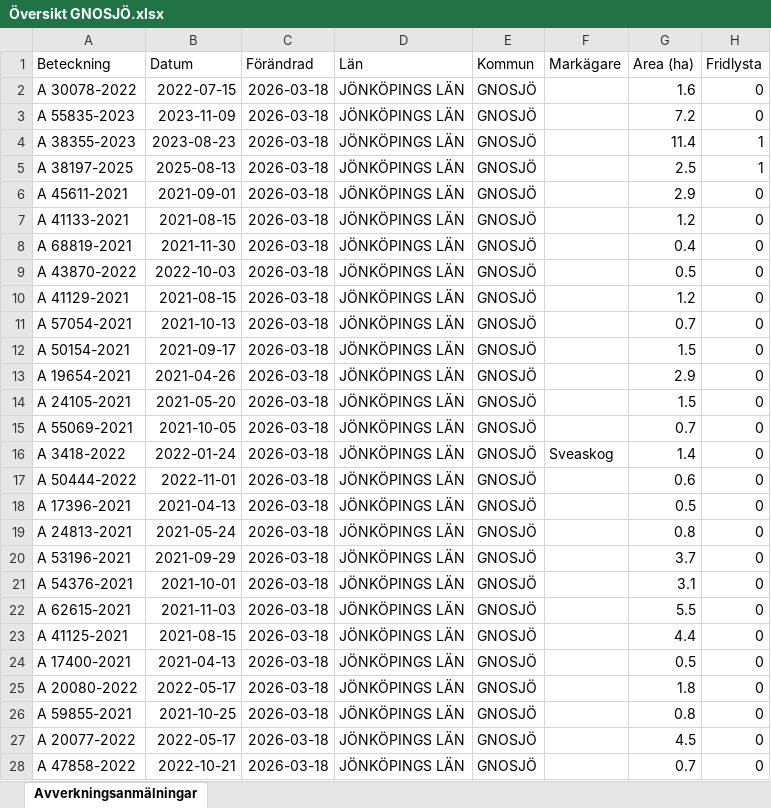
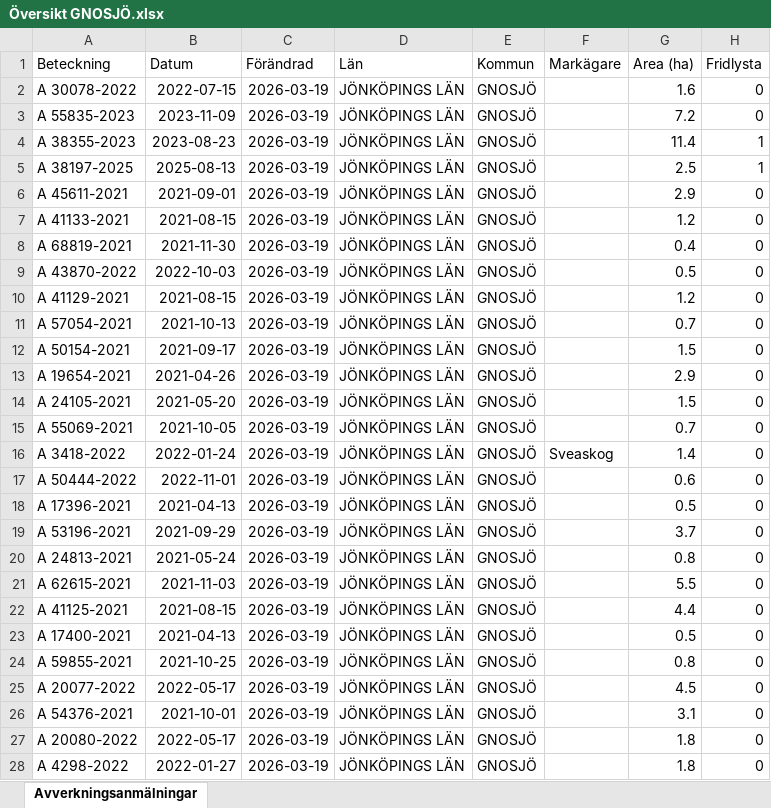
Before and after one commit to klasma/Logging_0617, an Excel workbook: Översikt GNOSJÖ.xlsx, sheet Avverkningsanmälningar, drawn as a sheet; only a part is shown; values as stored, in another font and other column widths than the file's, no borders; the diff covers the shown part only; the diff names each change by its address in the sheet, - before the commit and + after, or states it on an @@ line.

```diff
--- a/Översikt GNOSJÖ.xlsx (sheet Avverkningsanmälningar)
+++ b/Översikt GNOSJÖ.xlsx (sheet Avverkningsanmälningar)
-C2:C28 (Förändrad): 2026-03-18
+C2:C28 (Förändrad): 2026-03-19
-A19 (Beteckning): A 24813-2021
+A19 (Beteckning): A 53196-2021
-B19 (Datum): 2021-05-24
+B19 (Datum): 2021-09-29
-G19 (Area (ha)): 0.8
+G19 (Area (ha)): 3.7
-A20 (Beteckning): A 53196-2021
+A20 (Beteckning): A 24813-2021
-B20 (Datum): 2021-09-29
+B20 (Datum): 2021-05-24
-G20 (Area (ha)): 3.7
+G20 (Area (ha)): 0.8
-A21 (Beteckning): A 54376-2021
+A21 (Beteckning): A 62615-2021
-B21 (Datum): 2021-10-01
+B21 (Datum): 2021-11-03
-G21 (Area (ha)): 3.1
+G21 (Area (ha)): 5.5
-A22 (Beteckning): A 62615-2021
+A22 (Beteckning): A 41125-2021
-B22 (Datum): 2021-11-03
+B22 (Datum): 2021-08-15
-G22 (Area (ha)): 5.5
+G22 (Area (ha)): 4.4
-A23 (Beteckning): A 41125-2021
+A23 (Beteckning): A 17400-2021
-B23 (Datum): 2021-08-15
+B23 (Datum): 2021-04-13
-G23 (Area (ha)): 4.4
+G23 (Area (ha)): 0.5
-A24 (Beteckning): A 17400-2021
+A24 (Beteckning): A 59855-2021
-B24 (Datum): 2021-04-13
+B24 (Datum): 2021-10-25
-G24 (Area (ha)): 0.5
+G24 (Area (ha)): 0.8
-A25 (Beteckning): A 20080-2022
+A25 (Beteckning): A 20077-2022
-G25 (Area (ha)): 1.8
+G25 (Area (ha)): 4.5
-A26 (Beteckning): A 59855-2021
+A26 (Beteckning): A 54376-2021
-B26 (Datum): 2021-10-25
+B26 (Datum): 2021-10-01
-G26 (Area (ha)): 0.8
+G26 (Area (ha)): 3.1
-A27 (Beteckning): A 20077-2022
+A27 (Beteckning): A 20080-2022
-G27 (Area (ha)): 4.5
+G27 (Area (ha)): 1.8
-A28 (Beteckning): A 47858-2022
+A28 (Beteckning): A 4298-2022
-B28 (Datum): 2022-10-21
+B28 (Datum): 2022-01-27
-G28 (Area (ha)): 0.7
+G28 (Area (ha)): 1.8
```
Also changed, not shown: 913 edited cells elsewhere in this sheet, artfynd/A 30078-2022 artfynd.xlsx, artfynd/A 38197-2025 artfynd.xlsx, 19 other files.
